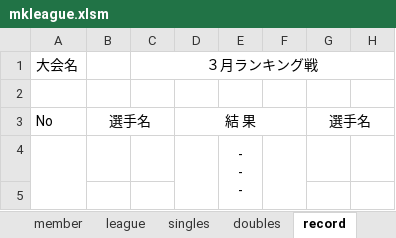
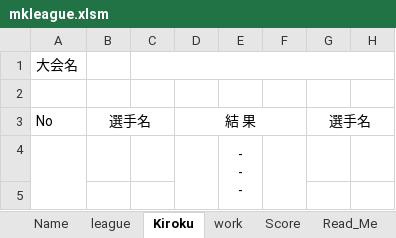
Before and after one commit to kazdeguchi/badminton_utils, an Excel workbook: league/mkleague.xlsm, sheet Kiroku, drawn as a sheet; only a part is shown; values as stored, in another font and other column widths than the file's, no borders; the diff names each change by its address in the sheet, - before the commit and + after, or states it on an @@ line.

```diff
--- a/league/mkleague.xlsm (sheet Kiroku)
+++ b/league/mkleague.xlsm (sheet Kiroku)
-sheet tab: member
+sheet tab: Name
-sheet tab: record
+sheet tab: Kiroku
-sheet tab: singles
-sheet tab: doubles
+sheet tab: Score
+sheet tab: Read_Me
-C1: ３月ランキング戦
+C1: (empty)
```
Also changed, not shown: sheet Name, sheet league, sheet work, other sheet tabs, charts or pictures, 4 other files.
